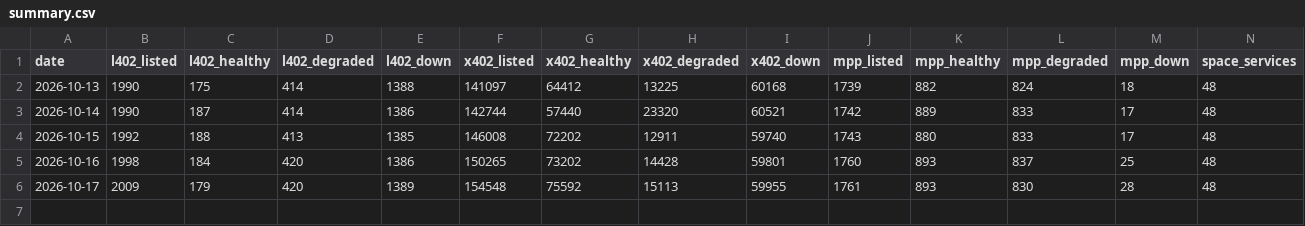
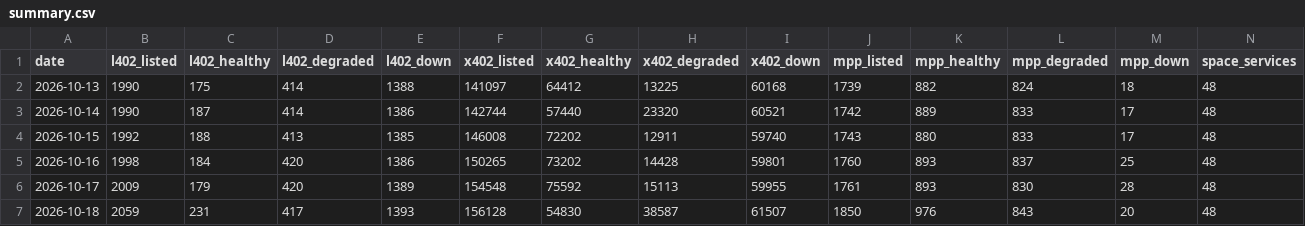
Before and after one commit to Loop-XXI/agent-payments-index, a CSV file: data/summary.csv, drawn as a sheet; only a part is shown; rows hold the shown columns only; the diff names each change by its address in the sheet, - before the commit and + after, or states it on an @@ line.

```diff
--- a/data/summary.csv
+++ b/data/summary.csv
+row 7: 2026-10-18 | 2059 | 231 | 417 | 1393 | 156128 | 54830 | 38587 | 61507 | 1850 | 976 | 843 | 20 | 48
```
Also changed, not shown: 1 other file.
